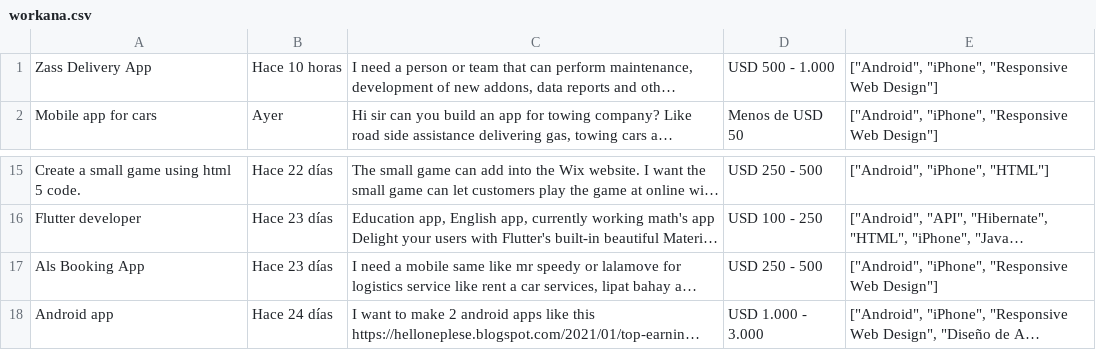
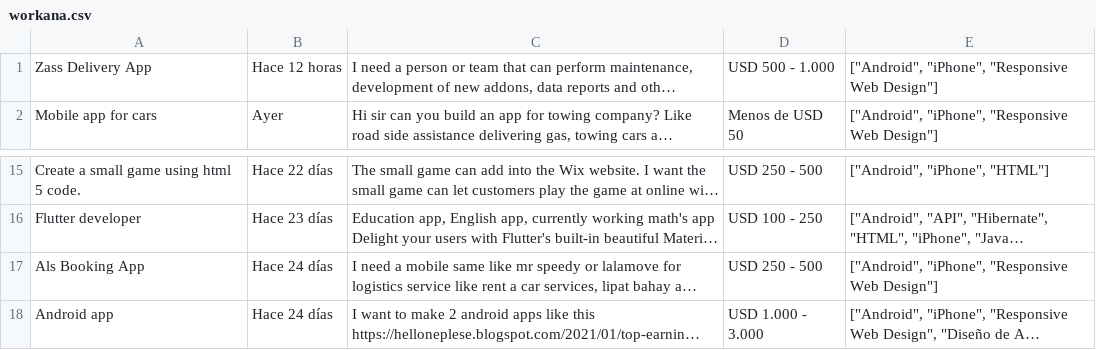
Before and after one commit to JFNebel/Ruby_R_WebCrawler, a CSV file: workana.csv, drawn as a sheet; only a part is shown, gaps mark what is left out; long unchanged cells end in …; the diff names each change by its address in the sheet, - before the commit and + after, or states it on an @@ line.

```diff
--- a/workana.csv
+++ b/workana.csv
-B1: Hace 10 horas
+B1: Hace 12 horas
-B17: Hace 23 días
+B17: Hace 24 días
```
Also changed, not shown: freelancer.csv, 2 other files.
